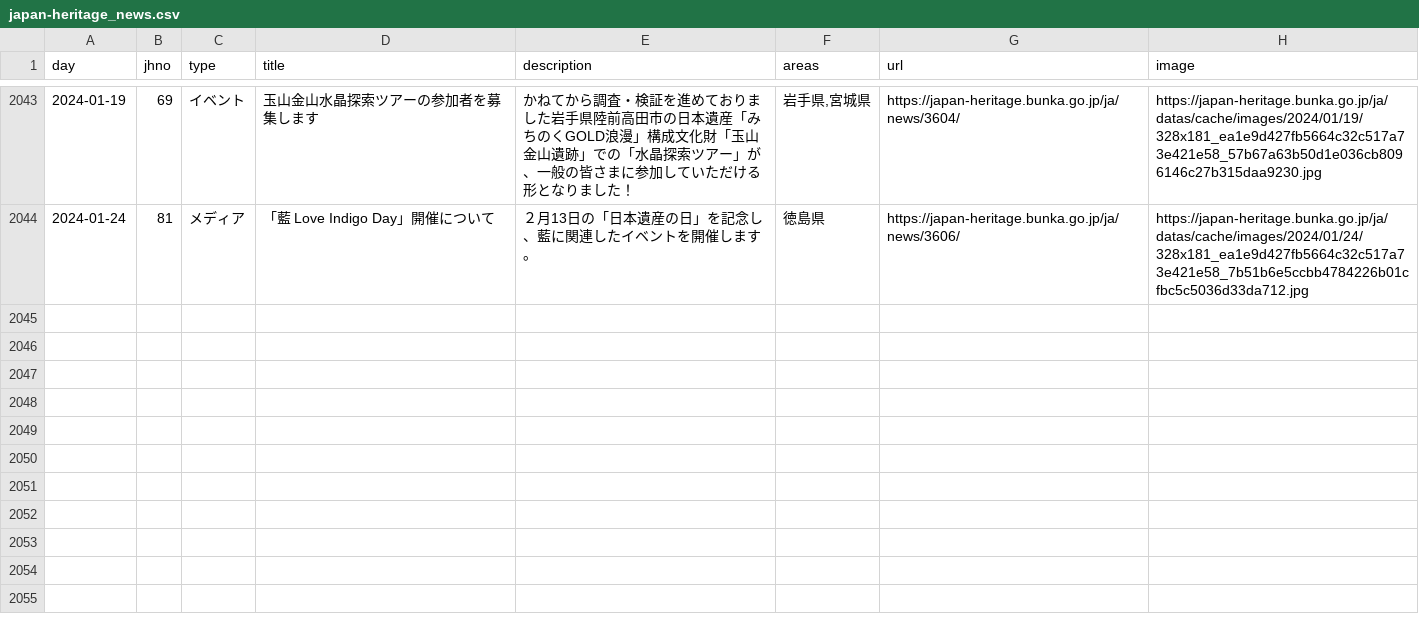
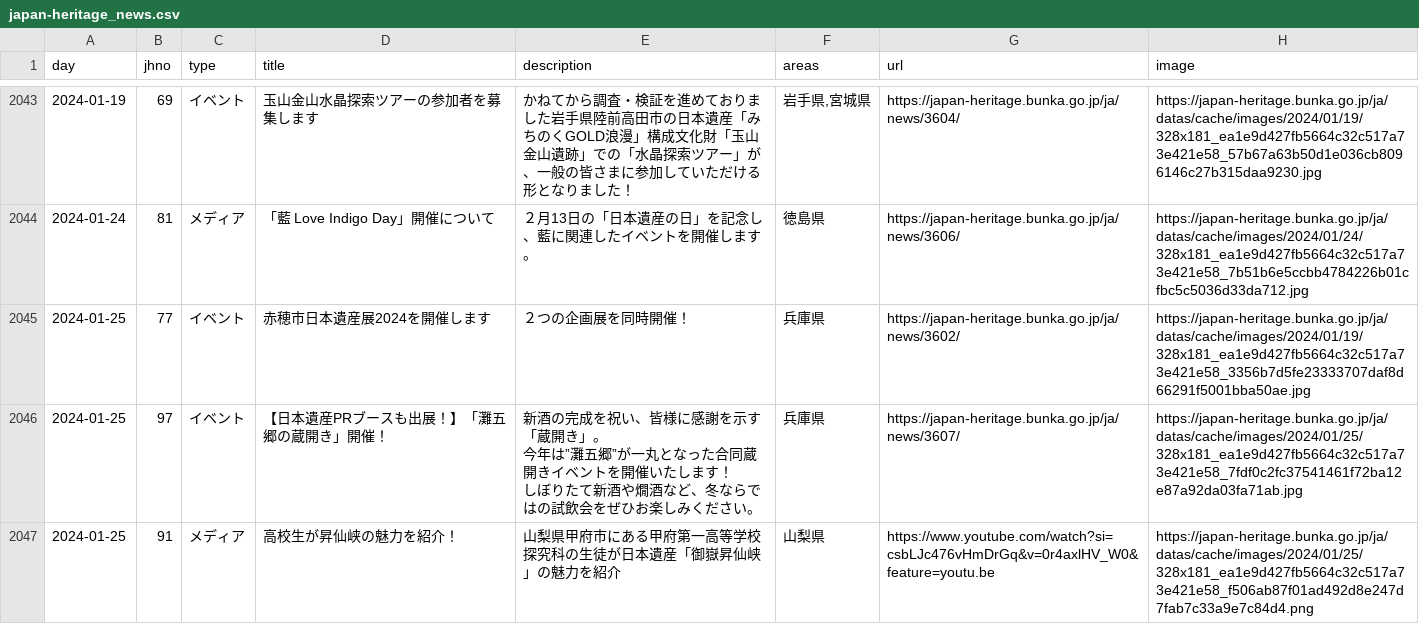
Before and after one commit to code4fukui/japan-heritage, a CSV file: japan-heritage_news.csv, drawn as a sheet; only a part is shown, gaps mark what is left out; ↵ is a line break in a cell; the diff names each change by its address in the sheet, - before the commit and + after, or states it on an @@ line.

Commit message:
update data

```diff
--- a/japan-heritage_news.csv
+++ b/japan-heritage_news.csv
+row 2045: 2024-01-25 | 77 | イベント | 赤穂市日本遺産展2024を開催します | ２つの企画展を同時開催！ | 兵庫県 | https://japan-heritage.bunka.go.jp/ja/news/3602/ | https://japan-heritage.bunka.go.jp/ja/datas/cache/images/2024/01/19/328x181_ea1e9d427fb5664c32c517a73e421e58_3356b7d5fe23333707daf8d66291f5001bba50ae.jpg
+row 2046: 2024-01-25 | 97 | イベント | 【日本遺産PRブースも出展！】「灘五郷の蔵開き」開催！ | 新酒の完成を祝い、皆様に感謝を示す「蔵開き」。 ↵ 今年は”灘五郷”が一丸となった合同蔵開きイベントを開催いたします！ ↵ しぼりたて新酒や燗酒など、冬ならではの試飲会をぜひお楽しみください。 | 兵庫県 | https://japan-heritage.bunka.go.jp/ja/news/3607/ | https://japan-heritage.bunka.go.jp/ja/datas/cache/images/2024/01/25/328x181_ea1e9d427fb5664c32c517a73e421e58_7fdf0c2fc37541461f72ba12e87a92da03fa71ab.jpg
+row 2047: 2024-01-25 | 91 | メディア | 高校生が昇仙峡の魅力を紹介！ | 山梨県甲府市にある甲府第一高等学校探究科の生徒が日本遺産「御嶽昇仙峡」の魅力を紹介 | 山梨県 | https://www.youtube.com/watch?si=csbLJc476vHmDrGq&v=0r4axlHV_W0&feature=youtu.be | https://japan-heritage.bunka.go.jp/ja/datas/cache/images/2024/01/25/328x181_ea1e9d427fb5664c32c517a73e421e58_f506ab87f01ad492d8e247d7fab7c33a9e7c84d4.png
```
Also changed, not shown: 2 other files.
